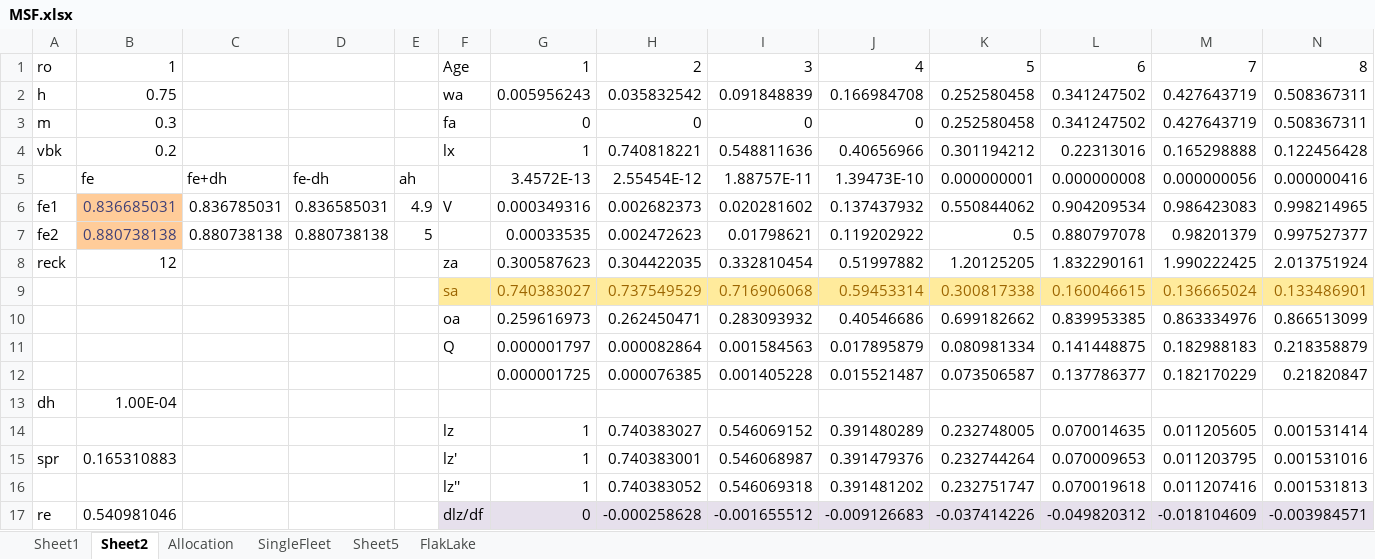
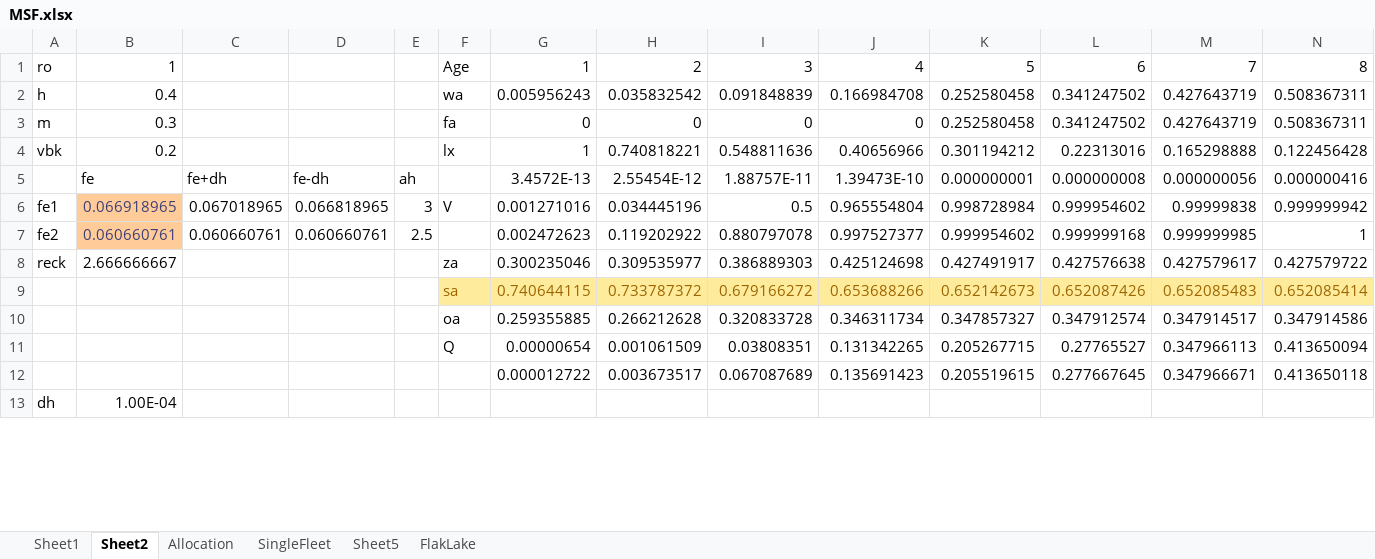
Before and after one commit to smartell/iSCAM, an Excel workbook: examples/MSF.xlsx, sheet Sheet2, drawn as a sheet; only a part is shown; values as stored, in another font and other column widths than the file's, no borders; charts and pictures not drawn; removed rows and columns are numbered as before the commit, all else as after; rows hold the shown columns only; the diff covers the shown part only; the diff names each change by its address in the sheet, - before the commit and + after, or states it on an @@ line.

```diff
--- a/examples/MSF.xlsx (sheet Sheet2)
+++ b/examples/MSF.xlsx (sheet Sheet2)
-B2: 0.75
+B2: 0.4
-row 6: fe1 | 0.836685031 | 0.836785031 | 0.836585031 | 4.9 | V | 0.000349316 | 0.002682373 | 0.020281602 | 0.137437932 | 0.550844062 | 0.904209534 | 0.986423083 | 0.998214965
-row 7: fe2 | 0.880738138 | 0.880738138 | 0.880738138 | 5 |  | 0.00033535 | 0.002472623 | 0.01798621 | 0.119202922 | 0.5 | 0.880797078 | 0.98201379 | 0.997527377
-row 8: reck | 12 |  |  |  | za | 0.300587623 | 0.304422035 | 0.332810454 | 0.51997882 | 1.20125205 | 1.832290161 | 1.990222425 | 2.013751924
-row 9:  |  |  |  |  | sa | 0.740383027 | 0.737549529 | 0.716906068 | 0.59453314 | 0.300817338 | 0.160046615 | 0.136665024 | 0.133486901
-row 10:  |  |  |  |  | oa | 0.259616973 | 0.262450471 | 0.283093932 | 0.40546686 | 0.699182662 | 0.839953385 | 0.863334976 | 0.866513099
-row 11:  |  |  |  |  | Q | 0.000001797 | 0.000082864 | 0.001584563 | 0.017895879 | 0.080981334 | 0.141448875 | 0.182988183 | 0.218358879
-row 12:  |  |  |  |  |  | 0.000001725 | 0.000076385 | 0.001405228 | 0.015521487 | 0.073506587 | 0.137786377 | 0.182170229 | 0.21820847
+row 6: fe1 | 0.066918965 | 0.067018965 | 0.066818965 | 3 | V | 0.001271016 | 0.034445196 | 0.5 | 0.965554804 | 0.998728984 | 0.999954602 | 0.99999838 | 0.999999942
+row 7: fe2 | 0.060660761 | 0.060660761 | 0.060660761 | 2.5 |  | 0.002472623 | 0.119202922 | 0.880797078 | 0.997527377 | 0.999954602 | 0.999999168 | 0.999999985 | 1
+row 8: reck | 2.666666667 |  |  |  | za | 0.300235046 | 0.309535977 | 0.386889303 | 0.425124698 | 0.427491917 | 0.427576638 | 0.427579617 | 0.427579722
+row 9:  |  |  |  |  | sa | 0.740644115 | 0.733787372 | 0.679166272 | 0.653688266 | 0.652142673 | 0.652087426 | 0.652085483 | 0.652085414
+row 10:  |  |  |  |  | oa | 0.259355885 | 0.266212628 | 0.320833728 | 0.346311734 | 0.347857327 | 0.347912574 | 0.347914517 | 0.347914586
+row 11:  |  |  |  |  | Q | 0.00000654 | 0.001061509 | 0.03808351 | 0.131342265 | 0.205267715 | 0.27765527 | 0.347966113 | 0.413650094
+row 12:  |  |  |  |  |  | 0.000012722 | 0.003673517 | 0.067087689 | 0.135691423 | 0.205519615 | 0.277667645 | 0.347966671 | 0.413650118
-row 14:  |  |  |  |  | lz | 1 | 0.740383027 | 0.546069152 | 0.391480289 | 0.232748005 | 0.070014635 | 0.011205605 | 0.001531414
-row 15: spr | 0.165310883 |  |  |  | lz' | 1 | 0.740383001 | 0.546068987 | 0.391479376 | 0.232744264 | 0.070009653 | 0.011203795 | 0.001531016
-row 16:  |  |  |  |  | lz'' | 1 | 0.740383052 | 0.546069318 | 0.391481202 | 0.232751747 | 0.070019618 | 0.011207416 | 0.001531813
-row 17: re | 0.540981046 |  |  |  | dlz/df | 0 | -0.000258628 | -0.001655512 | -0.009126683 | -0.037414226 | -0.049820312 | -0.018104609 | -0.003984571
```
Also changed, not shown: 32 added rows, 28 removed rows and 31 edited cells elsewhere in this sheet, charts or pictures, 2 other files.
